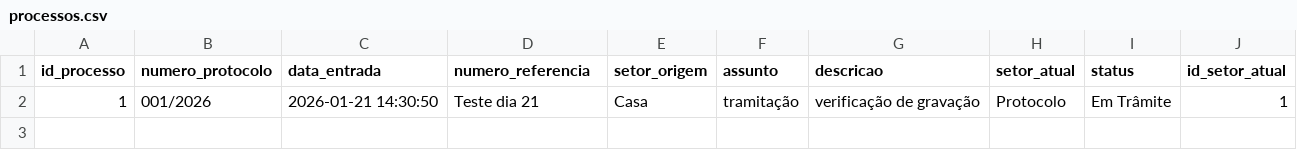
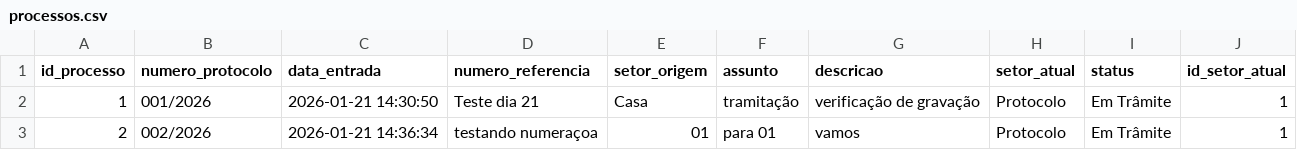
Before and after one commit to planejamentobarbacena-web/Protocolo-Interno-SEPLAN, a CSV file: data/processos.csv, drawn as a sheet; the diff names each change by its address in the sheet, - before the commit and + after, or states it on an @@ line.

Commit message:
Novo protocolo 002/2026

```diff
--- a/data/processos.csv
+++ b/data/processos.csv
+row 3: 2 | 002/2026 | 2026-01-21 14:36:34 | testando numeraçoa | 01 | para 01 | vamos | Protocolo | Em Trâmite | 1
```
